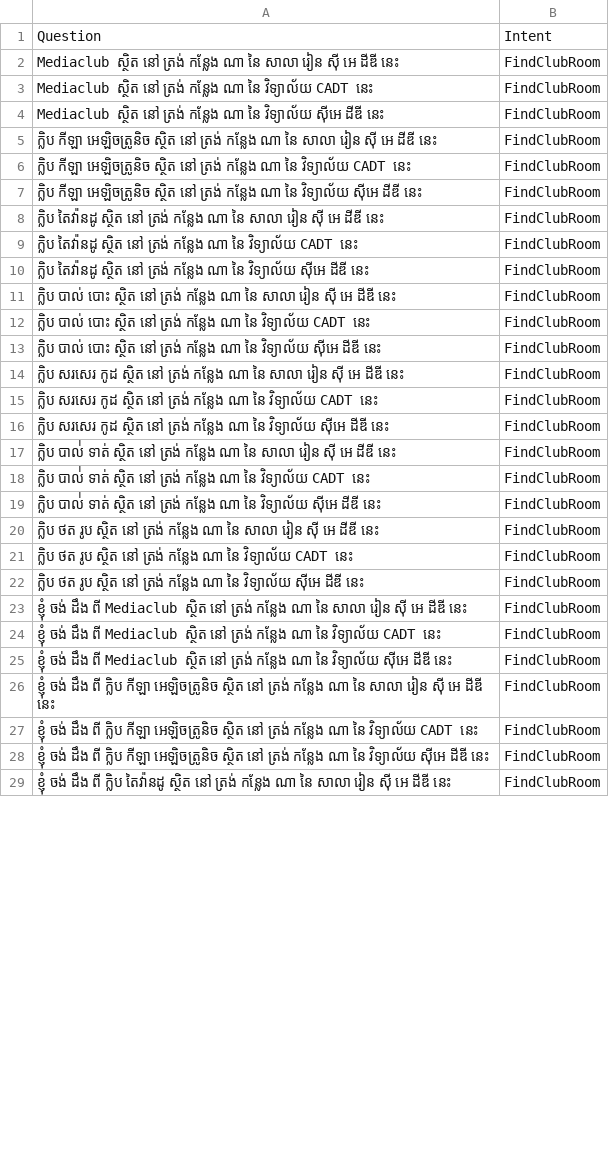
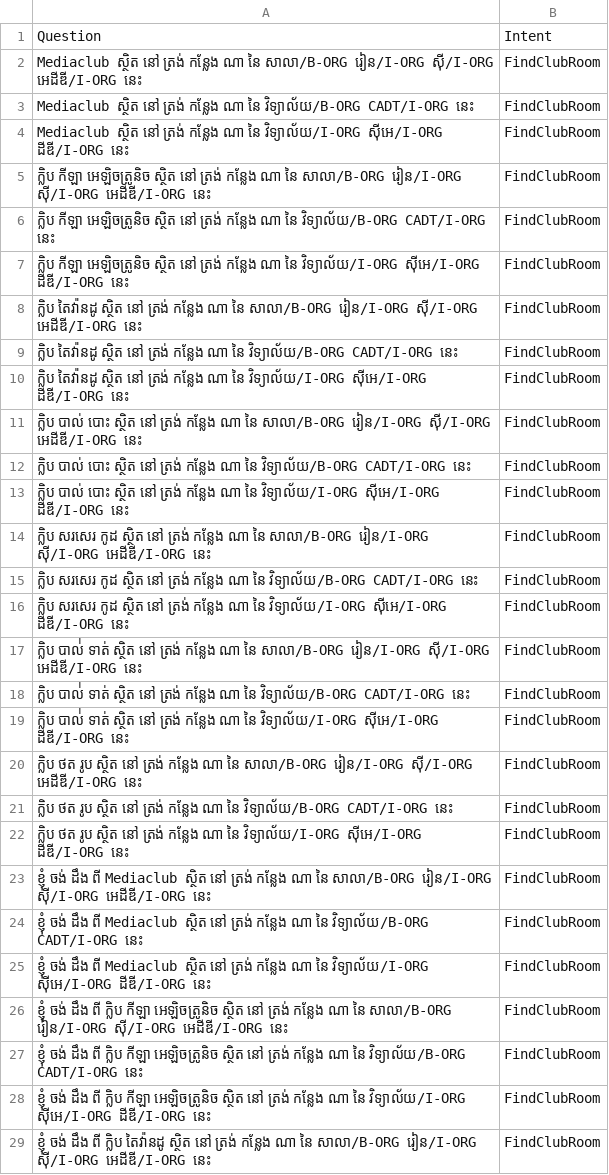
Before and after one commit to IcyTempest/G1---Intent_classification-Group, a CSV file: entity-tag/FindClubRoom.csv, drawn as a sheet; only a part is shown; the diff covers the shown part only.

```diff
--- a/entity-tag/FindClubRoom.csv
+++ b/entity-tag/FindClubRoom.csv
@@ -1,29 +1,29 @@
 Question,Intent
-Mediaclub ស្ថិត នៅ ត្រង់ កន្លែង ណា នៃ សាលា រៀន សុី អេ ដីឌី នេះ,FindClubRoom
-Mediaclub ស្ថិត នៅ ត្រង់ កន្លែង ណា នៃ វិទ្យាល័យ CADT នេះ,FindClubRoom
-Mediaclub ស្ថិត នៅ ត្រង់ កន្លែង ណា នៃ វិទ្យាល័យ សុីអេ ដីឌី នេះ,FindClubRoom
-ក្លិប កីឡា អេឡិចត្រូនិច ស្ថិត នៅ ត្រង់ កន្លែង ណា នៃ សាលា រៀន សុី អេ ដីឌី នេះ,FindClubRoom
-ក្លិប កីឡា អេឡិចត្រូនិច ស្ថិត នៅ ត្រង់ កន្លែង ណា នៃ វិទ្យាល័យ CADT នេះ,FindClubRoom
-ក្លិប កីឡា អេឡិចត្រូនិច ស្ថិត នៅ ត្រង់ កន្លែង ណា នៃ វិទ្យាល័យ សុីអេ ដីឌី នេះ,FindClubRoom
-ក្លិប តៃវ៉ានដូ ស្ថិត នៅ ត្រង់ កន្លែង ណា នៃ សាលា រៀន សុី អេ ដីឌី នេះ,FindClubRoom
-ក្លិប តៃវ៉ានដូ ស្ថិត នៅ ត្រង់ កន្លែង ណា នៃ វិទ្យាល័យ CADT នេះ,FindClubRoom
-ក្លិប តៃវ៉ានដូ ស្ថិត នៅ ត្រង់ កន្លែង ណា នៃ វិទ្យាល័យ សុីអេ ដីឌី នេះ,FindClubRoom
-ក្លិប បាល់ បោះ ស្ថិត នៅ ត្រង់ កន្លែង ណា នៃ សាលា រៀន សុី អេ ដីឌី នេះ,FindClubRoom
-ក្លិប បាល់ បោះ ស្ថិត នៅ ត្រង់ កន្លែង ណា នៃ វិទ្យាល័យ CADT នេះ,FindClubRoom
-ក្លិប បាល់ បោះ ស្ថិត នៅ ត្រង់ កន្លែង ណា នៃ វិទ្យាល័យ សុីអេ ដីឌី នេះ,FindClubRoom
-ក្លិប សរសេរ កូដ ស្ថិត នៅ ត្រង់ កន្លែង ណា នៃ សាលា រៀន សុី អេ ដីឌី នេះ,FindClubRoom
-ក្លិប សរសេរ កូដ ស្ថិត នៅ ត្រង់ កន្លែង ណា នៃ វិទ្យាល័យ CADT នេះ,FindClubRoom
-ក្លិប សរសេរ កូដ ស្ថិត នៅ ត្រង់ កន្លែង ណា នៃ វិទ្យាល័យ សុីអេ ដីឌី នេះ,FindClubRoom
-ក្លិប បាល់់ ទាត់ ស្ថិត នៅ ត្រង់ កន្លែង ណា នៃ សាលា រៀន សុី អេ ដីឌី នេះ,FindClubRoom
-ក្លិប បាល់់ ទាត់ ស្ថិត នៅ ត្រង់ កន្លែង ណា នៃ វិទ្យាល័យ CADT នេះ,FindClubRoom
-ក្លិប បាល់់ ទាត់ ស្ថិត នៅ ត្រង់ កន្លែង ណា នៃ វិទ្យាល័យ សុីអេ ដីឌី នេះ,FindClubRoom
-ក្លិប ថត រូប ស្ថិត នៅ ត្រង់ កន្លែង ណា នៃ សាលា រៀន សុី អេ ដីឌី នេះ,FindClubRoom
-ក្លិប ថត រូប ស្ថិត នៅ ត្រង់ កន្លែង ណា នៃ វិទ្យាល័យ CADT នេះ,FindClubRoom
-ក្លិប ថត រូប ស្ថិត នៅ ត្រង់ កន្លែង ណា នៃ វិទ្យាល័យ សុីអេ ដីឌី នេះ,FindClubRoom
-ខ្ញុំ ចង់ ដឹង ពី Mediaclub ស្ថិត នៅ ត្រង់ កន្លែង ណា នៃ សាលា រៀន សុី អេ ដីឌី នេះ,FindClubRoom
-ខ្ញុំ ចង់ ដឹង ពី Mediaclub ស្ថិត នៅ ត្រង់ កន្លែង ណា នៃ វិទ្យាល័យ CADT នេះ,FindClubRoom
-ខ្ញុំ ចង់ ដឹង ពី Mediaclub ស្ថិត នៅ ត្រង់ កន្លែង ណា នៃ វិទ្យាល័យ សុីអេ ដីឌី នេះ,FindClubRoom
-ខ្ញុំ ចង់ ដឹង ពី ក្លិប កីឡា អេឡិចត្រូនិច ស្ថិត នៅ ត្រង់ កន្លែង ណា នៃ សាលា រៀន សុី អេ ដីឌី នេះ,FindClubRoom
-ខ្ញុំ ចង់ ដឹង ពី ក្លិប កីឡា អេឡិចត្រូនិច ស្ថិត នៅ ត្រង់ កន្លែង ណា នៃ វិទ្យាល័យ CADT នេះ,FindClubRoom
-ខ្ញុំ ចង់ ដឹង ពី ក្លិប កីឡា អេឡិចត្រូនិច ស្ថិត នៅ ត្រង់ កន្លែង ណា នៃ វិទ្យាល័យ សុីអេ ដីឌី នេះ,FindClubRoom
-ខ្ញុំ ចង់ ដឹង ពី ក្លិប តៃវ៉ានដូ ស្ថិត នៅ ត្រង់ កន្លែង ណា នៃ សាលា រៀន សុី អេ ដីឌី នេះ,FindClubRoom
+Mediaclub ស្ថិត នៅ ត្រង់ កន្លែង ណា នៃ សាលា/B-ORG រៀន/I-ORG សុី/I-ORG អេដីឌី/I-ORG នេះ,FindClubRoom
+Mediaclub ស្ថិត នៅ ត្រង់ កន្លែង ណា នៃ វិទ្យាល័យ/B-ORG CADT/I-ORG នេះ,FindClubRoom
+Mediaclub ស្ថិត នៅ ត្រង់ កន្លែង ណា នៃ វិទ្យាល័យ/I-ORG សុីអេ/I-ORG ដីឌី/I-ORG នេះ,FindClubRoom
+ក្លិប កីឡា អេឡិចត្រូនិច ស្ថិត នៅ ត្រង់ កន្លែង ណា នៃ សាលា/B-ORG រៀន/I-ORG សុី/I-ORG អេដីឌី/I-ORG នេះ,FindClubRoom
+ក្លិប កីឡា អេឡិចត្រូនិច ស្ថិត នៅ ត្រង់ កន្លែង ណា នៃ វិទ្យាល័យ/B-ORG CADT/I-ORG នេះ,FindClubRoom
+ក្លិប កីឡា អេឡិចត្រូនិច ស្ថិត នៅ ត្រង់ កន្លែង ណា នៃ វិទ្យាល័យ/I-ORG សុីអេ/I-ORG ដីឌី/I-ORG នេះ,FindClubRoom
+ក្លិប តៃវ៉ានដូ ស្ថិត នៅ ត្រង់ កន្លែង ណា នៃ សាលា/B-ORG រៀន/I-ORG សុី/I-ORG អេដីឌី/I-ORG នេះ,FindClubRoom
+ក្លិប តៃវ៉ានដូ ស្ថិត នៅ ត្រង់ កន្លែង ណា នៃ វិទ្យាល័យ/B-ORG CADT/I-ORG នេះ,FindClubRoom
+ក្លិប តៃវ៉ានដូ ស្ថិត នៅ ត្រង់ កន្លែង ណា នៃ វិទ្យាល័យ/I-ORG សុីអេ/I-ORG ដីឌី/I-ORG នេះ,FindClubRoom
+ក្លិប បាល់ បោះ ស្ថិត នៅ ត្រង់ កន្លែង ណា នៃ សាលា/B-ORG រៀន/I-ORG សុី/I-ORG អេដីឌី/I-ORG នេះ,FindClubRoom
+ក្លិប បាល់ បោះ ស្ថិត នៅ ត្រង់ កន្លែង ណា នៃ វិទ្យាល័យ/B-ORG CADT/I-ORG នេះ,FindClubRoom
+ក្លិប បាល់ បោះ ស្ថិត នៅ ត្រង់ កន្លែង ណា នៃ វិទ្យាល័យ/I-ORG សុីអេ/I-ORG ដីឌី/I-ORG នេះ,FindClubRoom
+ក្លិប សរសេរ កូដ ស្ថិត នៅ ត្រង់ កន្លែង ណា នៃ សាលា/B-ORG រៀន/I-ORG សុី/I-ORG អេដីឌី/I-ORG នេះ,FindClubRoom
+ក្លិប សរសេរ កូដ ស្ថិត នៅ ត្រង់ កន្លែង ណា នៃ វិទ្យាល័យ/B-ORG CADT/I-ORG នេះ,FindClubRoom
+ក្លិប សរសេរ កូដ ស្ថិត នៅ ត្រង់ កន្លែង ណា នៃ វិទ្យាល័យ/I-ORG សុីអេ/I-ORG ដីឌី/I-ORG នេះ,FindClubRoom
+ក្លិប បាល់់ ទាត់ ស្ថិត នៅ ត្រង់ កន្លែង ណា នៃ សាលា/B-ORG រៀន/I-ORG សុី/I-ORG អេដីឌី/I-ORG នេះ,FindClubRoom
+ក្លិប បាល់់ ទាត់ ស្ថិត នៅ ត្រង់ កន្លែង ណា នៃ វិទ្យាល័យ/B-ORG CADT/I-ORG នេះ,FindClubRoom
+ក្លិប បាល់់ ទាត់ ស្ថិត នៅ ត្រង់ កន្លែង ណា នៃ វិទ្យាល័យ/I-ORG សុីអេ/I-ORG ដីឌី/I-ORG នេះ,FindClubRoom
+ក្លិប ថត រូប ស្ថិត នៅ ត្រង់ កន្លែង ណា នៃ សាលា/B-ORG រៀន/I-ORG សុី/I-ORG អេដីឌី/I-ORG នេះ,FindClubRoom
+ក្លិប ថត រូប ស្ថិត នៅ ត្រង់ កន្លែង ណា នៃ វិទ្យាល័យ/B-ORG CADT/I-ORG នេះ,FindClubRoom
+ក្លិប ថត រូប ស្ថិត នៅ ត្រង់ កន្លែង ណា នៃ វិទ្យាល័យ/I-ORG សុីអេ/I-ORG ដីឌី/I-ORG នេះ,FindClubRoom
+ខ្ញុំ ចង់ ដឹង ពី Mediaclub ស្ថិត នៅ ត្រង់ កន្លែង ណា នៃ សាលា/B-ORG រៀន/I-ORG សុី/I-ORG អេដីឌី/I-ORG នេះ,FindClubRoom
+ខ្ញុំ ចង់ ដឹង ពី Mediaclub ស្ថិត នៅ ត្រង់ កន្លែង ណា នៃ វិទ្យាល័យ/B-ORG CADT/I-ORG នេះ,FindClubRoom
+ខ្ញុំ ចង់ ដឹង ពី Mediaclub ស្ថិត នៅ ត្រង់ កន្លែង ណា នៃ វិទ្យាល័យ/I-ORG សុីអេ/I-ORG ដីឌី/I-ORG នេះ,FindClubRoom
+ខ្ញុំ ចង់ ដឹង ពី ក្លិប កីឡា អេឡិចត្រូនិច ស្ថិត នៅ ត្រង់ កន្លែង ណា នៃ សាលា/B-ORG រៀន/I-ORG សុី/I-ORG អេដីឌី/I-ORG នេះ,FindClubRoom
+ខ្ញុំ ចង់ ដឹង ពី ក្លិប កីឡា អេឡិចត្រូនិច ស្ថិត នៅ ត្រង់ កន្លែង ណា នៃ វិទ្យាល័យ/B-ORG CADT/I-ORG នេះ,FindClubRoom
+ខ្ញុំ ចង់ ដឹង ពី ក្លិប កីឡា អេឡិចត្រូនិច ស្ថិត នៅ ត្រង់ កន្លែង ណា នៃ វិទ្យាល័យ/I-ORG សុីអេ/I-ORG ដីឌី/I-ORG នេះ,FindClubRoom
+ខ្ញុំ ចង់ ដឹង ពី ក្លិប តៃវ៉ានដូ ស្ថិត នៅ ត្រង់ កន្លែង ណា នៃ សាលា/B-ORG រៀន/I-ORG សុី/I-ORG អេដីឌី/I-ORG នេះ,FindClubRoom
```
Also changed, not shown: 77 edited cells elsewhere in this file, entity-tag/FindAnnouncementInfo.csv, entity-tag/FindClub.csv, 10 other files.
